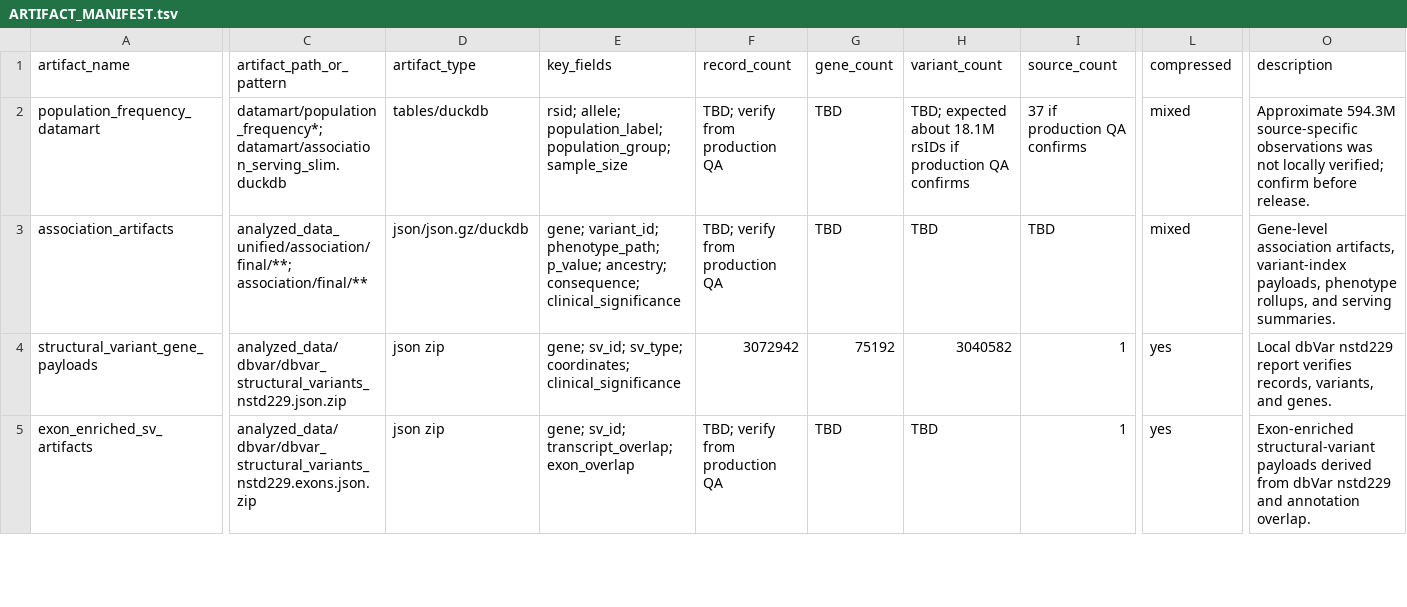
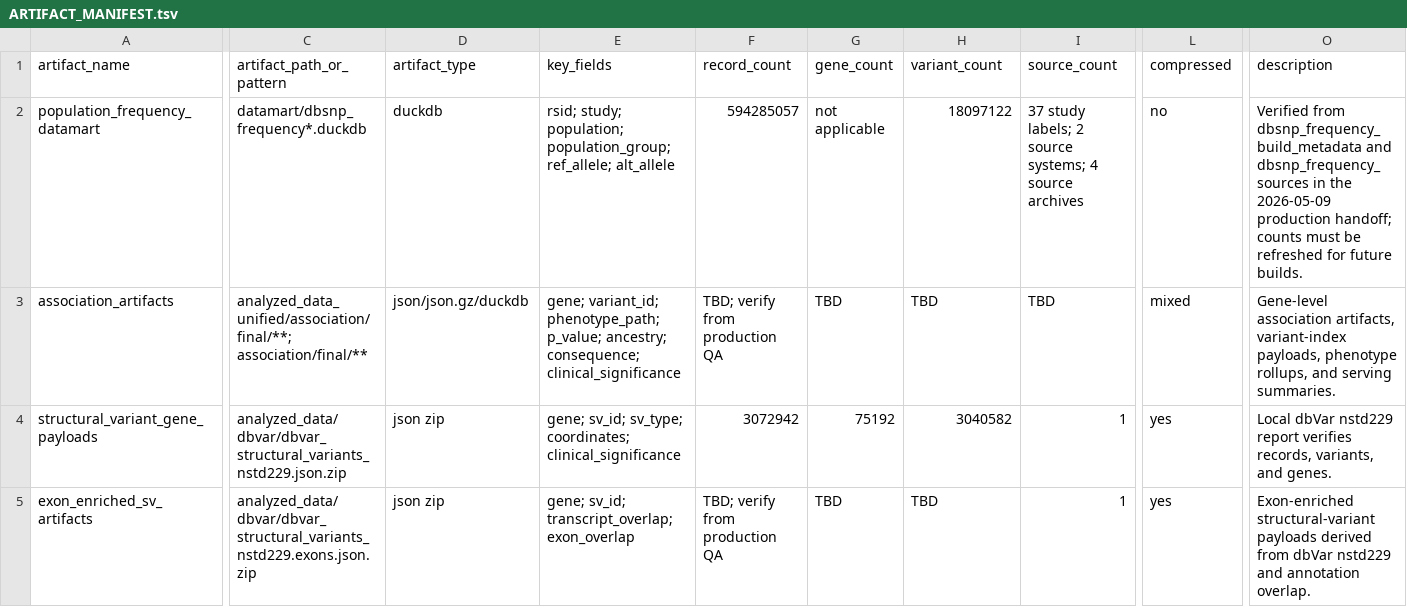
Before and after one commit to HeartBioPortal/DataHub, a TSV file: ARTIFACT_MANIFEST.tsv, drawn as a sheet; only a part is shown, gaps mark what is left out; the diff names each change by its address in the sheet, - before the commit and + after, or states it on an @@ line.

Commit message:
docs: synchronize DataHub reference documentation

```diff
--- a/ARTIFACT_MANIFEST.tsv
+++ b/ARTIFACT_MANIFEST.tsv
-C2 (artifact_path_or_pattern): datamart/population_frequency*; datamart/association_serving_slim.duckdb
+C2 (artifact_path_or_pattern): datamart/dbsnp_frequency*.duckdb
-D2 (artifact_type): tables/duckdb
+D2 (artifact_type): duckdb
-E2 (key_fields): rsid; allele; population_label; population_group; sample_size
+E2 (key_fields): rsid; study; population; population_group; ref_allele; alt_allele
-F2 (record_count): TBD; verify from production QA
+F2 (record_count): 594285057
-G2 (gene_count): TBD
+G2 (gene_count): not applicable
-H2 (variant_count): TBD; expected about 18.1M rsIDs if production QA confirms
+H2 (variant_count): 18097122
-I2 (source_count): 37 if production QA confirms
+I2 (source_count): 37 study labels; 2 source systems; 4 source archives
-L2 (compressed): mixed
+L2 (compressed): no
-O2 (description): Approximate 594.3M source-specific observations was not locally verified; confirm before release.
+O2 (description): Verified from dbsnp_frequency_build_metadata and dbsnp_frequency_sources in the 2026-05-09 production handoff; counts must be refreshed for future builds.
```
Also changed, not shown: 24 other files.
